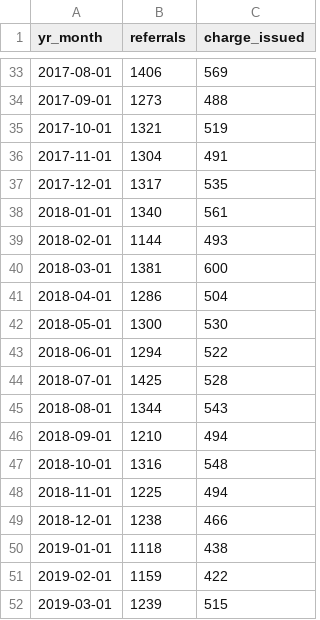
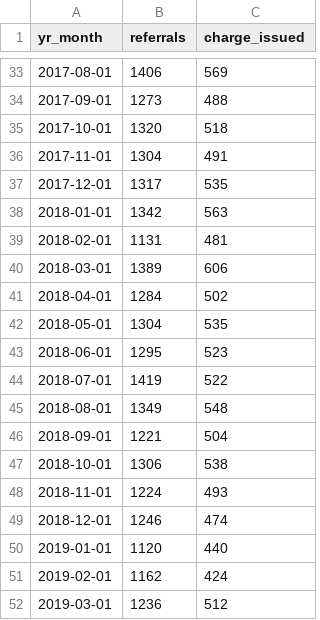
Before and after one commit to milwaukeedao/mke-da-dashboard-data, a CSV file: charge/misd_crg.csv, drawn as a sheet; only a part is shown, gaps mark what is left out; the diff covers the shown part only.

```diff
--- a/charge/misd_crg.csv
+++ b/charge/misd_crg.csv
@@ -34,19 +34,19 @@ yr_month,referrals,charge_issued
 2017-09-01,1273,488
-2017-10-01,1321,519
+2017-10-01,1320,518
 2017-11-01,1304,491
 2017-12-01,1317,535
-2018-01-01,1340,561
-2018-02-01,1144,493
-2018-03-01,1381,600
-2018-04-01,1286,504
-2018-05-01,1300,530
-2018-06-01,1294,522
-2018-07-01,1425,528
-2018-08-01,1344,543
-2018-09-01,1210,494
-2018-10-01,1316,548
-2018-11-01,1225,494
-2018-12-01,1238,466
-2019-01-01,1118,438
-2019-02-01,1159,422
-2019-03-01,1239,515
+2018-01-01,1342,563
+2018-02-01,1131,481
+2018-03-01,1389,606
+2018-04-01,1284,502
+2018-05-01,1304,535
+2018-06-01,1295,523
+2018-07-01,1419,522
+2018-08-01,1349,548
+2018-09-01,1221,504
+2018-10-01,1306,538
+2018-11-01,1224,493
+2018-12-01,1246,474
+2019-01-01,1120,440
+2019-02-01,1162,424
+2019-03-01,1236,512
```
Also changed, not shown: 2 added rows and 36 edited cells elsewhere in this file, charge/le_mpd.csv, charge/le_other.csv, 19 other files.
